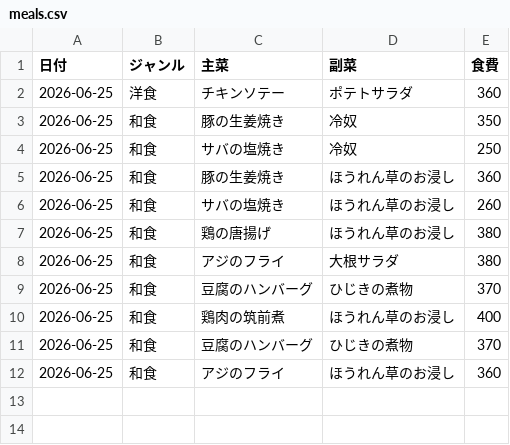
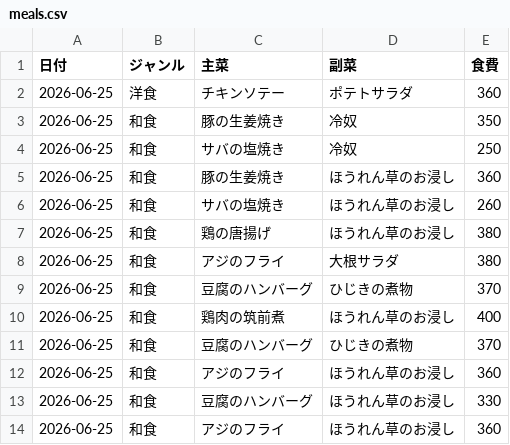
Before and after one commit to csry240/menu1_app, a CSV file: meals.csv, drawn as a sheet.

Commit message:
Update meals.csv

```diff
--- a/meals.csv
+++ b/meals.csv
@@ -12 +12,3 @@
 2026-06-25,和食,アジのフライ,ほうれん草のお浸し,360
+2026-06-25,和食,豆腐のハンバーグ,ほうれん草のお浸し,330
+2026-06-25,和食,アジのフライ,ほうれん草のお浸し,360
```
